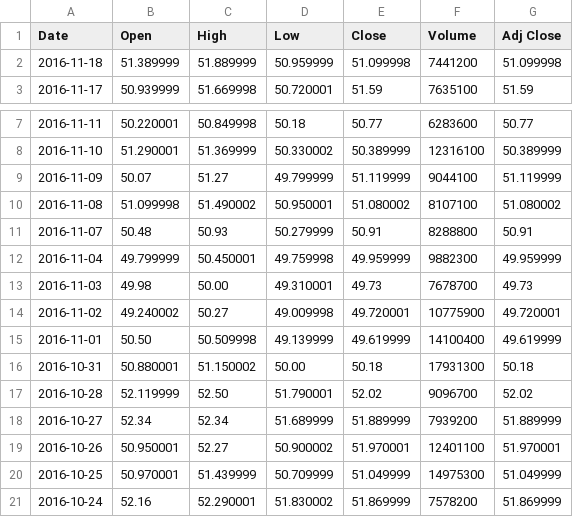
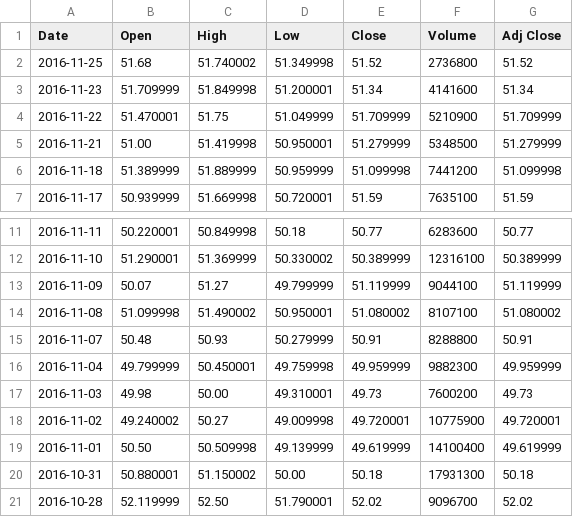
Before and after one commit to bradsherman/StockAnalysis, a CSV file: stock_data/NKE.csv, drawn as a sheet; only a part is shown, gaps mark what is left out; the shorter side is filled out with more unchanged rows.

```diff
--- a/stock_data/NKE.csv
+++ b/stock_data/NKE.csv
@@ -1,2 +1,6 @@
 Date,Open,High,Low,Close,Volume,Adj Close
+2016-11-25,51.68,51.740002,51.349998,51.52,2736800,51.52
+2016-11-23,51.709999,51.849998,51.200001,51.34,4141600,51.34
+2016-11-22,51.470001,51.75,51.049999,51.709999,5210900,51.709999
+2016-11-21,51.00,51.419998,50.950001,51.279999,5348500,51.279999
 2016-11-18,51.389999,51.889999,50.959999,51.099998,7441200,51.099998
@@ -12,3 +16,3 @@ Date,Open,High,Low,Close,Volume,Adj Close
 2016-11-04,49.799999,50.450001,49.759998,49.959999,9882300,49.959999
-2016-11-03,49.98,50.00,49.310001,49.73,7678700,49.73
+2016-11-03,49.98,50.00,49.310001,49.73,7600200,49.73
 2016-11-02,49.240002,50.27,49.009998,49.720001,10775900,49.720001
```
Also changed, not shown: stock_data/FB.csv, stock_data/JO.csv, 11 other files.
